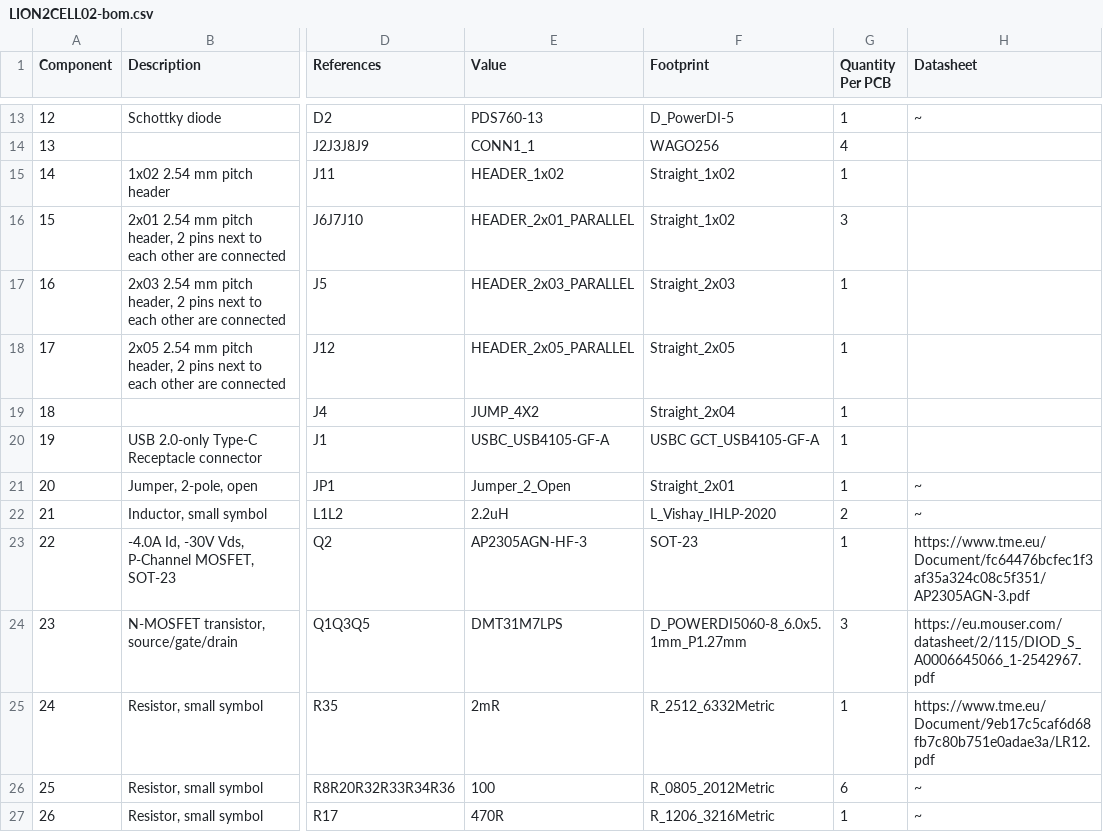
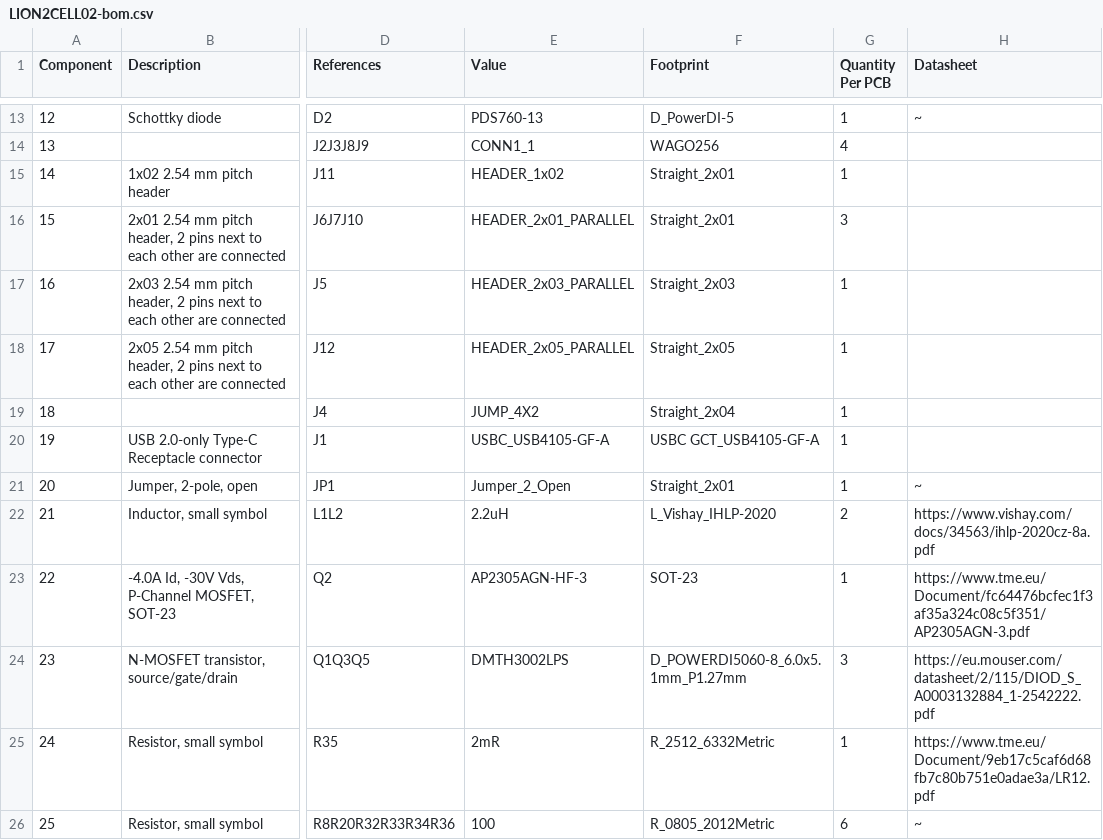
Before and after one commit to mlab-modules/LION2CELL02, a CSV file: hw/cam_profi/assembly/LION2CELL02-bom.csv, drawn as a sheet; only a part is shown, gaps mark what is left out; the shorter side is filled out with more unchanged rows; the diff names each change by its address in the sheet, - before the commit and + after, or states it on an @@ line.

```diff
--- a/hw/cam_profi/assembly/LION2CELL02-bom.csv
+++ b/hw/cam_profi/assembly/LION2CELL02-bom.csv
-F15:F16 (Footprint): Straight_1x02
+F15:F16 (Footprint): Straight_2x01
-H22 (Datasheet): ~
+H22 (Datasheet): https://www.vishay.com/docs/34563/ihlp-2020cz-8a.pdf
-E24 (Value): DMT31M7LPS
+E24 (Value): DMTH3002LPS
-H24 (Datasheet): https://eu.mouser.com/datasheet/2/115/DIOD_S_A0006645066_1-2542967.pdf
+H24 (Datasheet): https://eu.mouser.com/datasheet/2/115/DIOD_S_A0003132884_1-2542222.pdf
```
Also changed, not shown: hw/cam_profi/assembly/LION2CELL02-bom_nogroup.csv, hw/cam_profi/assembly/PnP/LION2CELL02_cpl_both_pos.csv, 40 other files.
